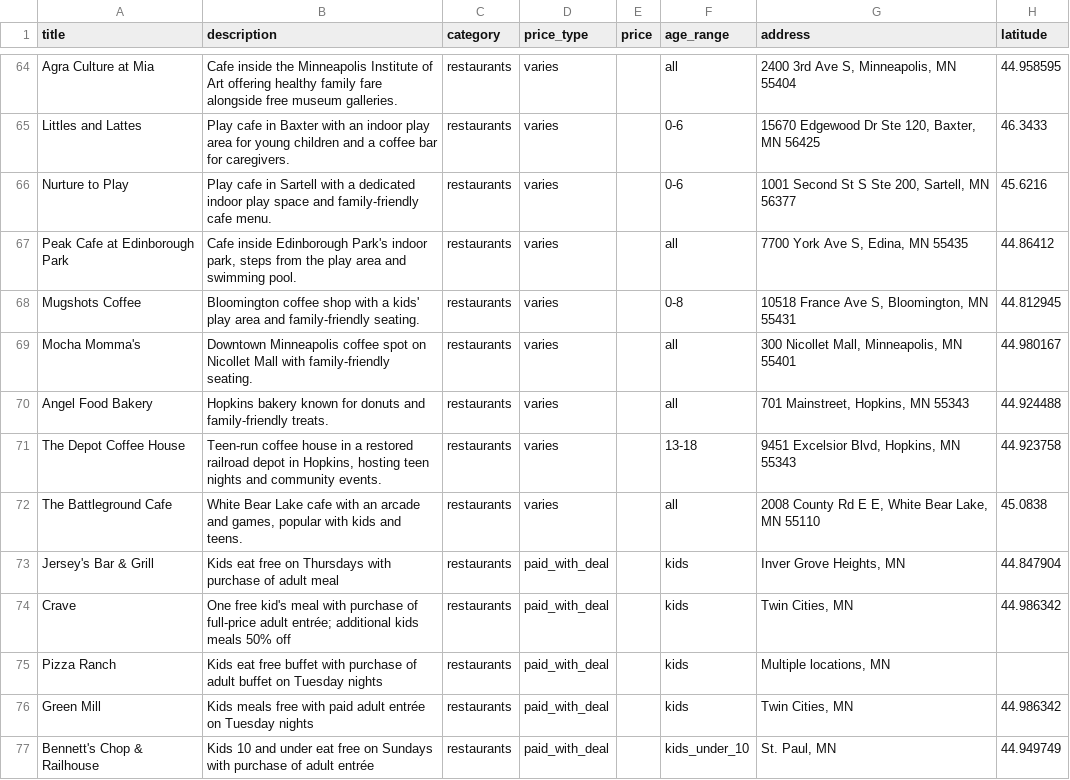
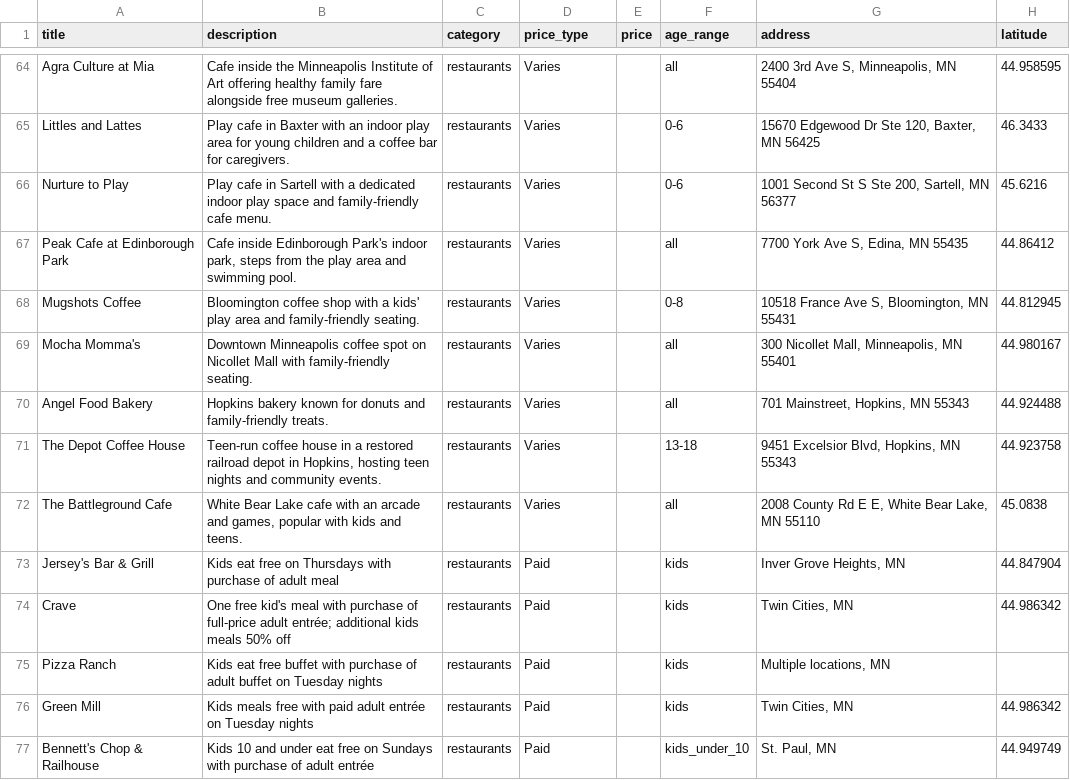
Before and after one commit to avlhohn/msp-family-feed, a CSV file: restaurants.csv, drawn as a sheet; only a part is shown, gaps mark what is left out; the diff covers the shown part only; the diff names each change by its address in the sheet, - before the commit and + after, or states it on an @@ line.

Commit message:
price_type normalization 2026-08-14

```diff
--- a/restaurants.csv
+++ b/restaurants.csv
-D64:D72 (price_type): varies
+D64:D72 (price_type): Varies
-D73:D77 (price_type): paid_with_deal
+D73:D77 (price_type): Paid
```
Also changed, not shown: 112 edited cells elsewhere in this file.
